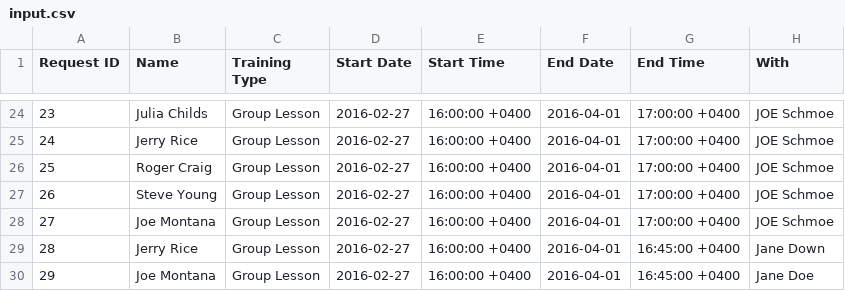
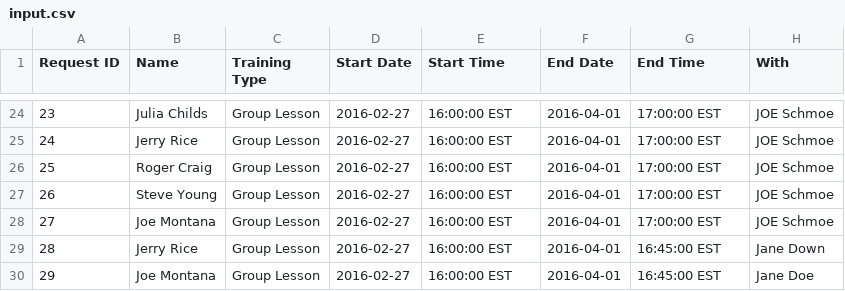
Before and after one commit to zgoldman/developer-candidate-interview, a CSV file: schedule/input.csv, drawn as a sheet; only a part is shown, gaps mark what is left out; the diff covers the shown part only.

```diff
--- a/schedule/input.csv
+++ b/schedule/input.csv
@@ -24,7 +24,7 @@ Request ID,Name,Training Type,Start Date,Start Time,End Date,End Time,With
-23,Julia Childs,Group Lesson,2016-02-27,16:00:00 +0400,2016-04-01,17:00:00 +0400,JOE Schmoe
-24,Jerry Rice,Group Lesson,2016-02-27,16:00:00 +0400,2016-04-01,17:00:00 +0400,JOE Schmoe
-25,Roger Craig,Group Lesson,2016-02-27,16:00:00 +0400,2016-04-01,17:00:00 +0400,JOE Schmoe
-26,Steve Young,Group Lesson,2016-02-27,16:00:00 +0400,2016-04-01,17:00:00 +0400,JOE Schmoe
-27,Joe Montana,Group Lesson,2016-02-27,16:00:00 +0400,2016-04-01,17:00:00 +0400,JOE Schmoe
-28,Jerry Rice,Group Lesson,2016-02-27,16:00:00 +0400,2016-04-01,16:45:00 +0400,Jane Down
-29,Joe Montana,Group Lesson,2016-02-27,16:00:00 +0400,2016-04-01,16:45:00 +0400,Jane Doe
+23,Julia Childs,Group Lesson,2016-02-27,16:00:00 EST,2016-04-01,17:00:00 EST,JOE Schmoe
+24,Jerry Rice,Group Lesson,2016-02-27,16:00:00 EST,2016-04-01,17:00:00 EST,JOE Schmoe
+25,Roger Craig,Group Lesson,2016-02-27,16:00:00 EST,2016-04-01,17:00:00 EST,JOE Schmoe
+26,Steve Young,Group Lesson,2016-02-27,16:00:00 EST,2016-04-01,17:00:00 EST,JOE Schmoe
+27,Joe Montana,Group Lesson,2016-02-27,16:00:00 EST,2016-04-01,17:00:00 EST,JOE Schmoe
+28,Jerry Rice,Group Lesson,2016-02-27,16:00:00 EST,2016-04-01,16:45:00 EST,Jane Down
+29,Joe Montana,Group Lesson,2016-02-27,16:00:00 EST,2016-04-01,16:45:00 EST,Jane Doe
```
Also changed, not shown: 44 edited cells elsewhere in this file, schedule/instructor_availability.csv, 2 other files.
